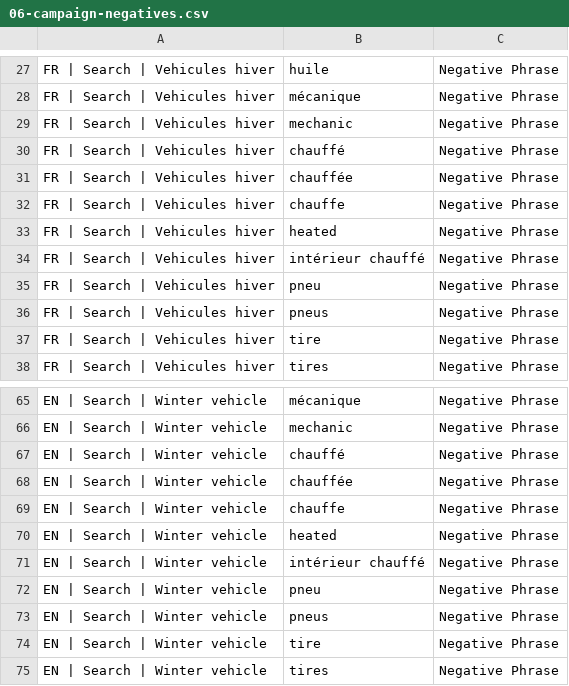
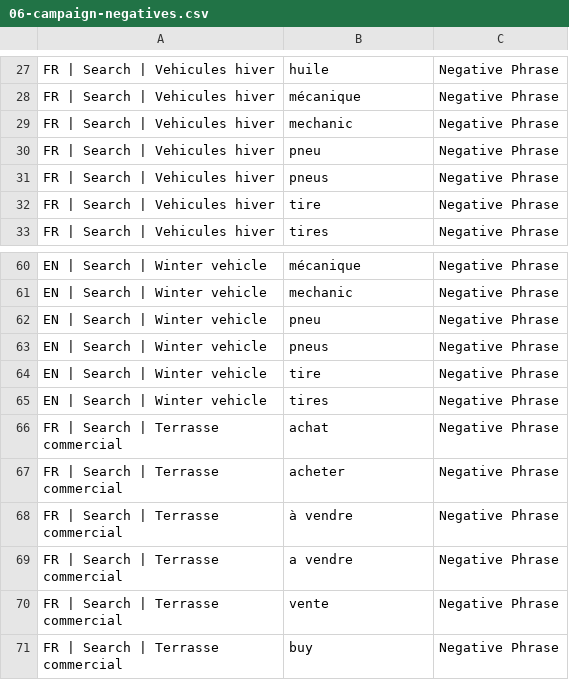
Before and after one commit to jpdemuszka-art/MobilCube, a CSV file: ads/google-ads-editor/06-campaign-negatives.csv, drawn as a sheet; only a part is shown, gaps mark what is left out; the shorter side is filled out with more unchanged rows; the diff names each change by its address in the sheet, - before the commit and + after, or states it on an @@ line.

```diff
--- a/ads/google-ads-editor/06-campaign-negatives.csv
+++ b/ads/google-ads-editor/06-campaign-negatives.csv
-row 30: FR | Search | Vehicules hiver | chauffé | Negative Phrase
-row 31: FR | Search | Vehicules hiver | chauffée | Negative Phrase
-row 32: FR | Search | Vehicules hiver | chauffe | Negative Phrase
-row 33: FR | Search | Vehicules hiver | heated | Negative Phrase
-row 34: FR | Search | Vehicules hiver | intérieur chauffé | Negative Phrase
-row 67: EN | Search | Winter vehicle | chauffé | Negative Phrase
-row 68: EN | Search | Winter vehicle | chauffée | Negative Phrase
-row 69: EN | Search | Winter vehicle | chauffe | Negative Phrase
-row 70: EN | Search | Winter vehicle | heated | Negative Phrase
-row 71: EN | Search | Winter vehicle | intérieur chauffé | Negative Phrase
```
Also changed, not shown: ads/google-ads-editor/02-ad-groups.csv, ads/google-ads-editor/04-responsive-search-ads.csv, 18 other files.
